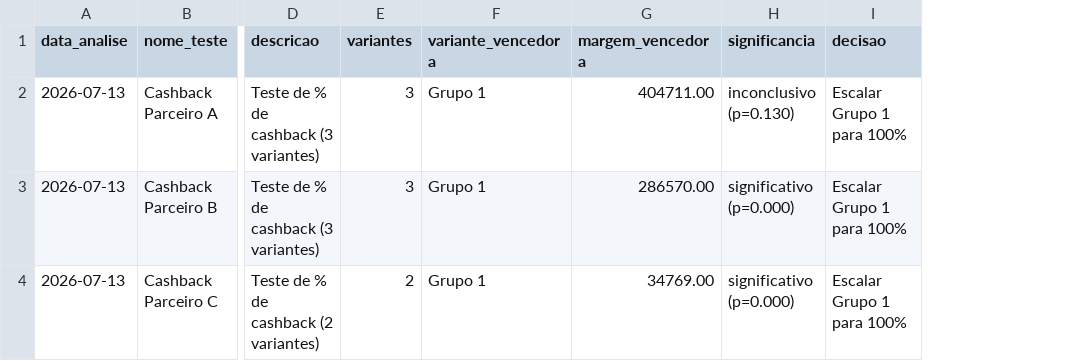
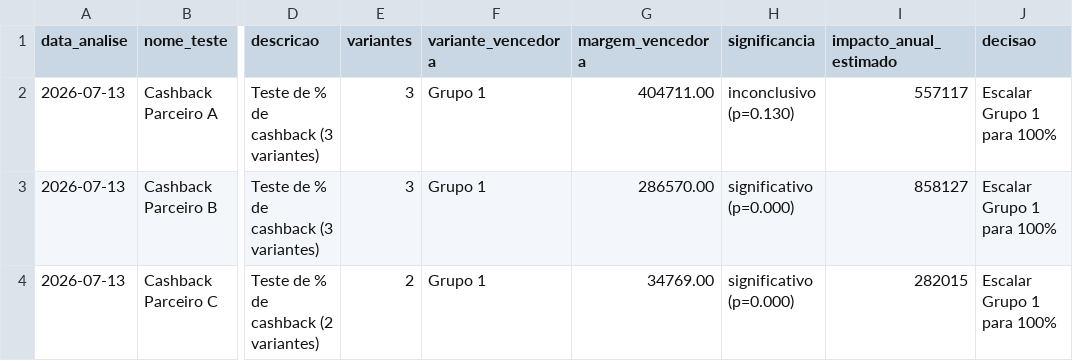
Before and after one commit to davievan12/meliuz-ab-analyzer, a CSV file: registro_testes.csv, drawn as a sheet; only a part is shown, gaps mark what is left out; the diff names each change by its address in the sheet, - before the commit and + after, or states it on an @@ line.

Commit message:
feat: impacto quantificado da decisao (R$/ano do erro evitado)
- calcula quanto o Meliuz perderia escalando a variante de maior volume
  em vez da de maior margem; distingue caso com e sem 'armadilha'
- adiciona coluna impacto_anual_estimado no registro/planilha
- mostra o numero no relatorio e no resumo do terminal

```diff
--- a/registro_testes.csv
+++ b/registro_testes.csv
+column I (impacto_anual_estimado), rows 2-4: 557117 | 858127 | 282015
```
Also changed, not shown: 4 other files.
